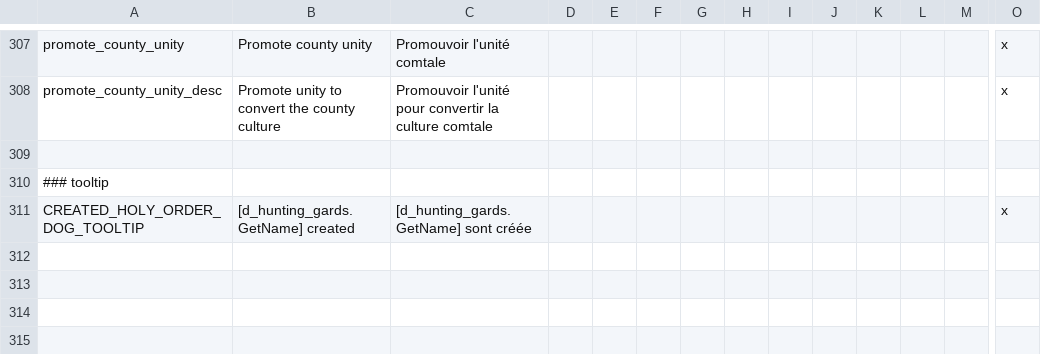
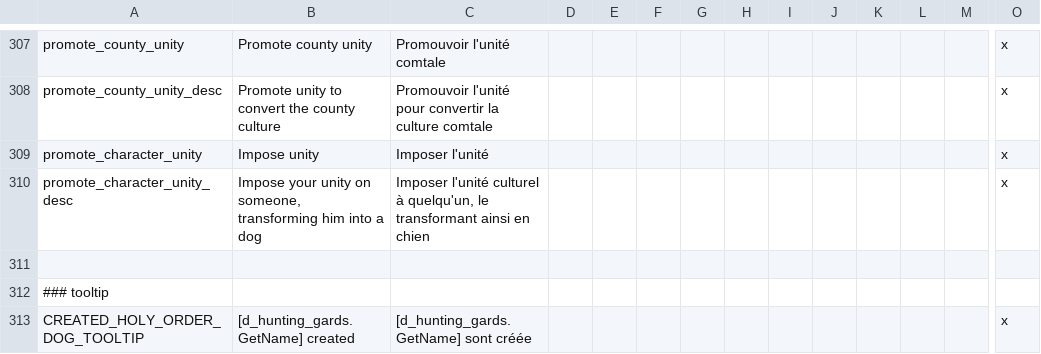
Before and after one commit to asmuro1/animals-plus, a CSV file: animals_update/localisation/decisions.csv, drawn as a sheet; only a part is shown, gaps mark what is left out; rows hold the shown columns only; the diff names each change by its address in the sheet, - before the commit and + after, or states it on an @@ line.

Commit message:
gov_2 - character conversion

```diff
--- a/animals_update/localisation/decisions.csv
+++ b/animals_update/localisation/decisions.csv
+row 309: promote_character_unity | Impose unity | Imposer l'unité |  |  |  |  |  |  |  |  |  |  | x
+row 310: promote_character_unity_desc | Impose your unity on someone, transforming him into a dog | Imposer l'unité culturel à quelqu'un, le transformant ainsi en chien |  |  |  |  |  |  |  |  |  |  | x
```
Also changed, not shown: 1 other file.
